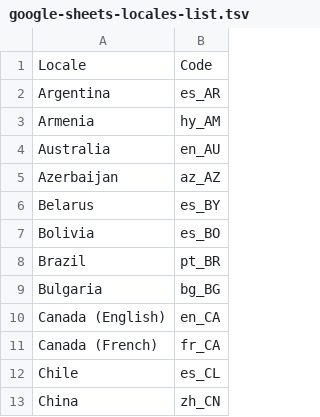
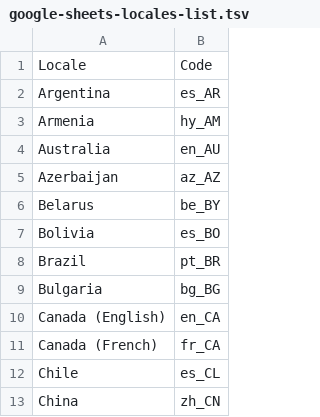
Before and after one commit to pffy/ramen, a TSV file: data/google-sheets-locales-list.tsv, drawn as a sheet; only a part is shown.

```diff
--- a/data/google-sheets-locales-list.tsv
+++ b/data/google-sheets-locales-list.tsv
@@ -5,3 +5,3 @@ Australia	en_AU
 Azerbaijan	az_AZ
-Belarus	es_BY
+Belarus	be_BY
 Bolivia	es_BO
```
Also changed, not shown: 2 other files.
